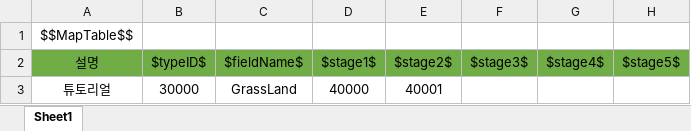
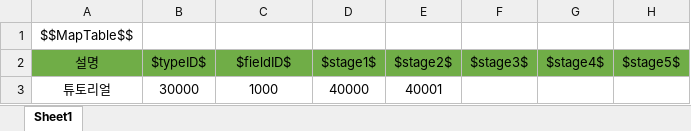
Before and after one commit to wjdgh9577/Unity3D, an Excel workbook: 자작/BeatFighter/Sheets/MapTable.xlsx, sheet Sheet1, drawn as a sheet; values as stored, in another font and other column widths than the file's, no borders; the diff names each change by its address in the sheet, - before the commit and + after, or states it on an @@ line.

```diff
--- a/자작/BeatFighter/Sheets/MapTable.xlsx (sheet Sheet1)
+++ b/자작/BeatFighter/Sheets/MapTable.xlsx (sheet Sheet1)
-C2: $fieldName$
+C2: $fieldID$
-C3 ($fieldID$): GrassLand
+C3 ($fieldID$): 1000
```
Also changed, not shown: 자작/BeatFighter/Sheets/CharTable.xlsx, 자작/BeatFighter/Sheets/MobTable.xlsx, 53 other files.
